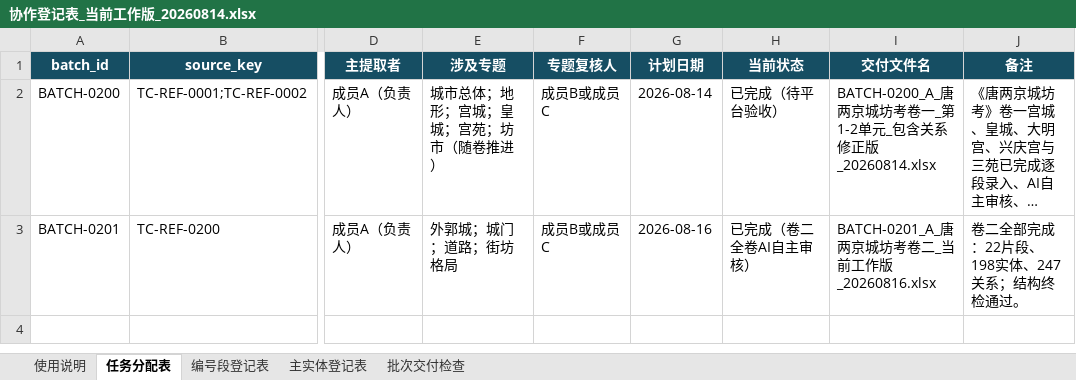
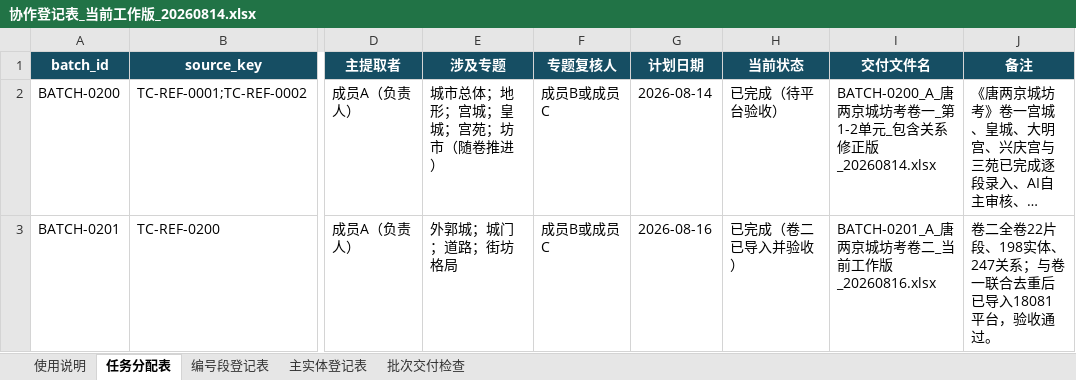
Before and after one commit to RIiiiiii-t/tang-changan-knowledge-graph, an Excel workbook: 07-协作包/唐长安城知识图谱_三人协作包_v2_20260814/01-协作表与模板/协作登记表_当前工作版_20260814.xlsx, sheet 任务分配表, drawn as a sheet; only a part is shown, gaps mark what is left out; long unchanged cells end in …; values as stored, in another font and other column widths than the file's, no borders; the diff names each change by its address in the sheet, - before the commit and + after, or states it on an @@ line.

Commit message:
data: 联合导入卷一卷二并完成平台验收

```diff
--- a/07-协作包/唐长安城知识图谱_三人协作包_v2_20260814/01-协作表与模板/协作登记表_当前工作版_20260814.xlsx (sheet 任务分配表)
+++ b/07-协作包/唐长安城知识图谱_三人协作包_v2_20260814/01-协作表与模板/协作登记表_当前工作版_20260814.xlsx (sheet 任务分配表)
-H3 (当前状态): 已完成（卷二全卷AI自主审核）
+H3 (当前状态): 已完成（卷二已导入并验收）
-J3 (备注): 卷二全部完成：22片段、198实体、247关系；结构终检通过。
+J3 (备注): 卷二全卷22片段、198实体、247关系；与卷一联合去重后已导入18081平台，验收通过。
```
Also changed, not shown: 00-项目总览/唐长安城知识图谱_项目进度看板.xlsx, 3 other files.
